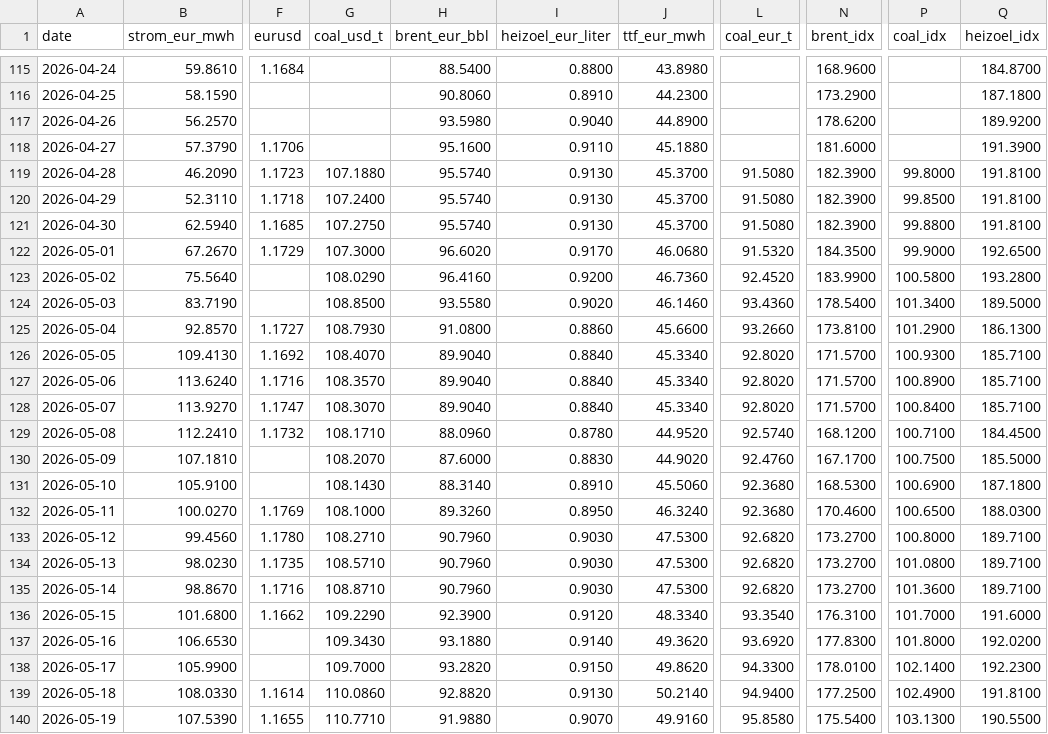
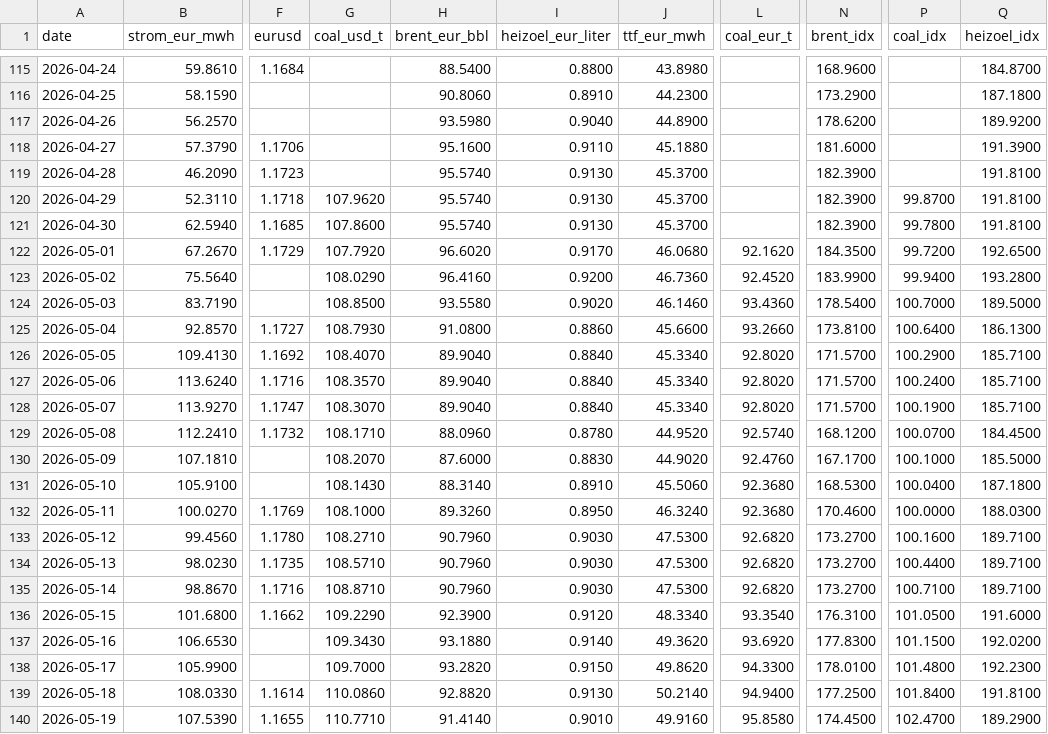
Before and after one commit to DoiEnnoson/Energyprices, a CSV file: data/daily_prices.csv, drawn as a sheet; only a part is shown, gaps mark what is left out; the diff covers the shown part only; the diff names each change by its address in the sheet, - before the commit and + after, or states it on an @@ line.

```diff
--- a/data/daily_prices.csv
+++ b/data/daily_prices.csv
-G119 (coal_usd_t): 107.1880
+G119 (coal_usd_t): (empty)
-L119:L121 (coal_eur_t): 91.5080
+L119:L121 (coal_eur_t): (empty)
-P119 (coal_idx): 99.8000
+P119 (coal_idx): (empty)
-G120 (coal_usd_t): 107.2400
+G120 (coal_usd_t): 107.9620
-P120 (coal_idx): 99.8500
+P120 (coal_idx): 99.8700
-G121 (coal_usd_t): 107.2750
+G121 (coal_usd_t): 107.8600
-P121 (coal_idx): 99.8800
+P121 (coal_idx): 99.7800
-G122 (coal_usd_t): 107.3000
+G122 (coal_usd_t): 107.7920
-L122 (coal_eur_t): 91.5320
+L122 (coal_eur_t): 92.1620
-P122 (coal_idx): 99.9000
+P122 (coal_idx): 99.7200
-P123 (coal_idx): 100.5800
+P123 (coal_idx): 99.9400
-P124 (coal_idx): 101.3400
+P124 (coal_idx): 100.7000
-P125 (coal_idx): 101.2900
+P125 (coal_idx): 100.6400
-P126 (coal_idx): 100.9300
+P126 (coal_idx): 100.2900
-P127 (coal_idx): 100.8900
+P127 (coal_idx): 100.2400
-P128 (coal_idx): 100.8400
+P128 (coal_idx): 100.1900
-P129 (coal_idx): 100.7100
+P129 (coal_idx): 100.0700
-P130 (coal_idx): 100.7500
+P130 (coal_idx): 100.1000
-P131 (coal_idx): 100.6900
+P131 (coal_idx): 100.0400
-P132 (coal_idx): 100.6500
+P132 (coal_idx): 100.0000
-P133 (coal_idx): 100.8000
+P133 (coal_idx): 100.1600
-P134 (coal_idx): 101.0800
+P134 (coal_idx): 100.4400
-P135 (coal_idx): 101.3600
+P135 (coal_idx): 100.7100
-P136 (coal_idx): 101.7000
+P136 (coal_idx): 101.0500
-P137 (coal_idx): 101.8000
+P137 (coal_idx): 101.1500
-P138 (coal_idx): 102.1400
+P138 (coal_idx): 101.4800
-P139 (coal_idx): 102.4900
+P139 (coal_idx): 101.8400
-H140 (brent_eur_bbl): 91.9880
+H140 (brent_eur_bbl): 91.4140
-I140 (heizoel_eur_liter): 0.9070
+I140 (heizoel_eur_liter): 0.9010
-N140 (brent_idx): 175.5400
+N140 (brent_idx): 174.4500
-P140 (coal_idx): 103.1300
+P140 (coal_idx): 102.4700
-Q140 (heizoel_idx): 190.5500
+Q140 (heizoel_idx): 189.2900
```
Also changed, not shown: 1 added row and 28 edited cells elsewhere in this file, 3 other files.
